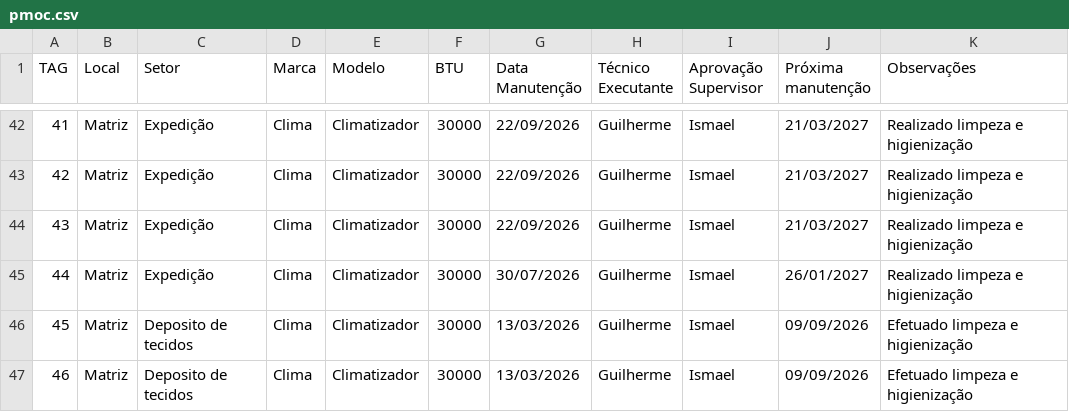
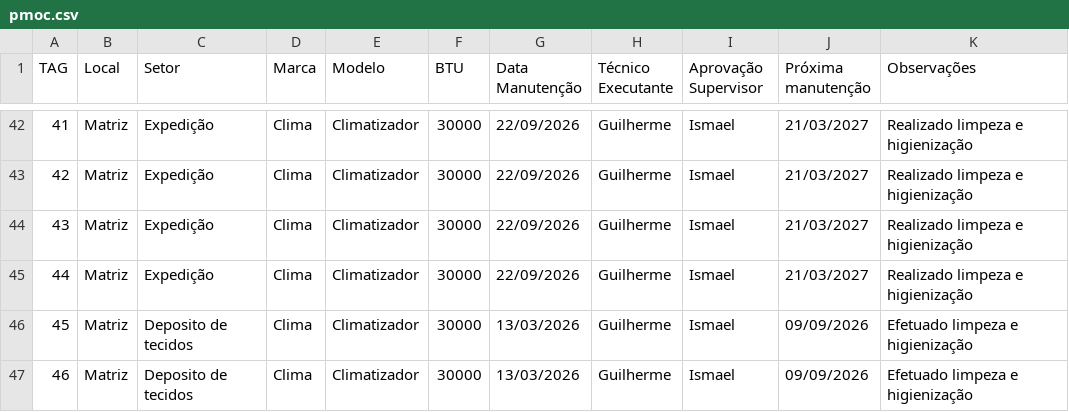
Before and after one commit to vilelarobson0971/pmoc, a CSV file: pmoc.csv, drawn as a sheet; only a part is shown, gaps mark what is left out.

Commit message:
Atualização PMOC - 2026-09-22 20:06:39

```diff
--- a/pmoc.csv
+++ b/pmoc.csv
@@ -44,3 +44,3 @@ TAG,Local,Setor,Marca,Modelo,BTU,Data Manutenção,Técnico Executante,Aprovaç
 43,Matriz,Expedição,Clima,Climatizador,30000,22/09/2026,Guilherme,Ismael,21/03/2027,Realizado limpeza e higienização
-44,Matriz,Expedição,Clima,Climatizador,30000,30/07/2026,Guilherme,Ismael,26/01/2027,Realizado limpeza e higienização
+44,Matriz,Expedição,Clima,Climatizador,30000,22/09/2026,Guilherme,Ismael,21/03/2027,Realizado limpeza e higienização
 45,Matriz,Deposito de tecidos,Clima,Climatizador,30000,13/03/2026,Guilherme,Ismael,09/09/2026,Efetuado limpeza e higienização
```
